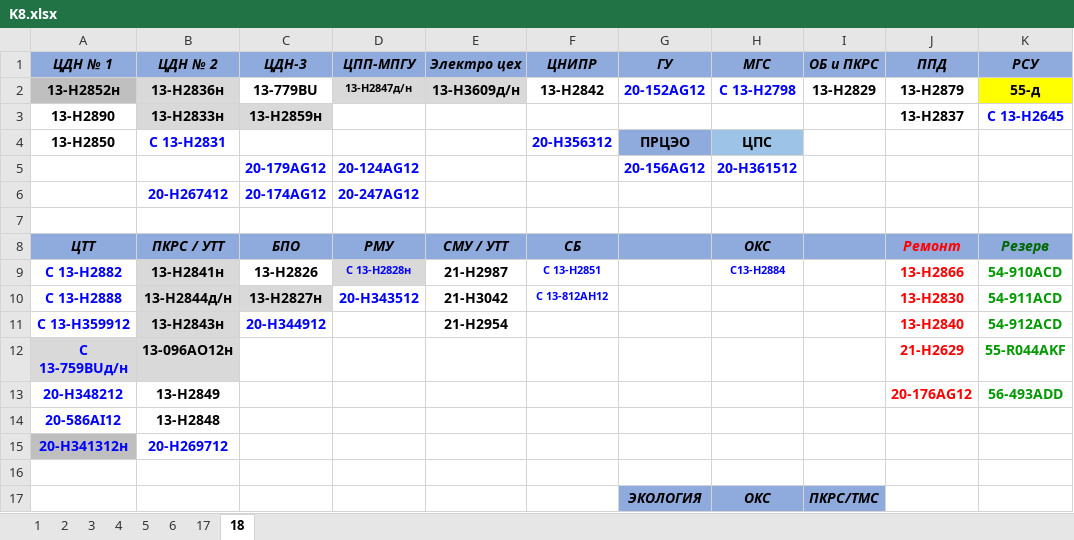
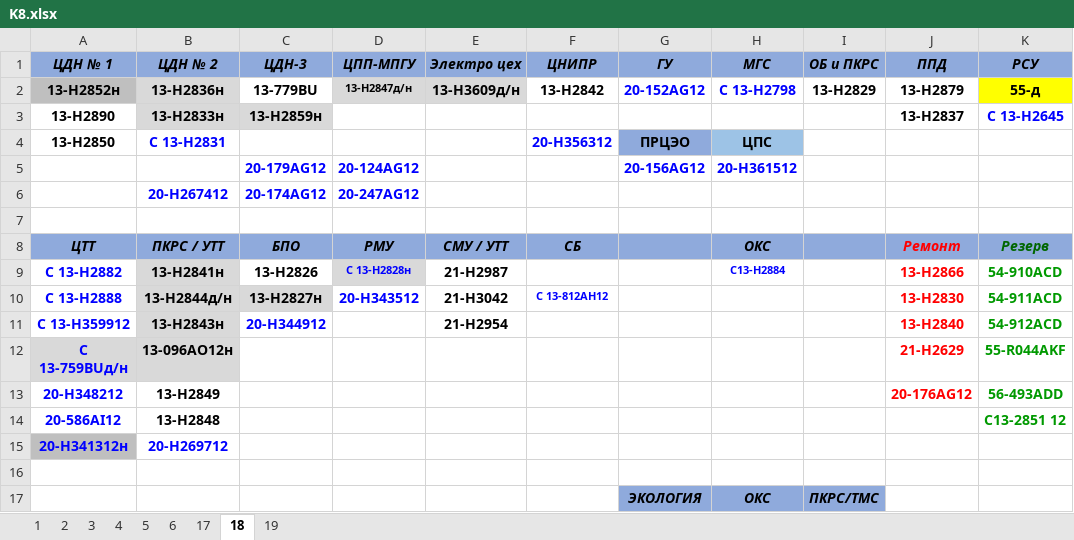
Before and after one commit to aura2889/summary, an Excel workbook: raw/K8.xlsx, sheet 18, drawn as a sheet; only a part is shown; values as stored, in another font and other column widths than the file's, no borders; the diff names each change by its address in the sheet, - before the commit and + after, or states it on an @@ line.

```diff
--- a/raw/K8.xlsx (sheet 18)
+++ b/raw/K8.xlsx (sheet 18)
+sheet tab: 19
-F9 (ЦНИПР): С 13-Н2851
+F9 (ЦНИПР): (empty)
-K14 (РСУ): (empty)
+K14 (РСУ): С13-2851 12
```
Also changed, not shown: archive/2026-11-19/svod.xlsx, raw/BUS.xlsx, 8 other files.
